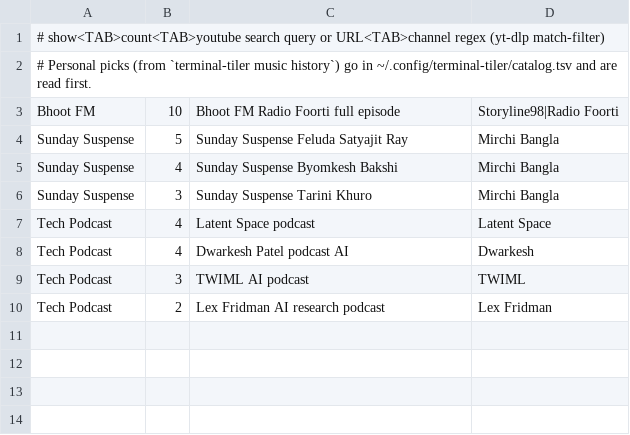
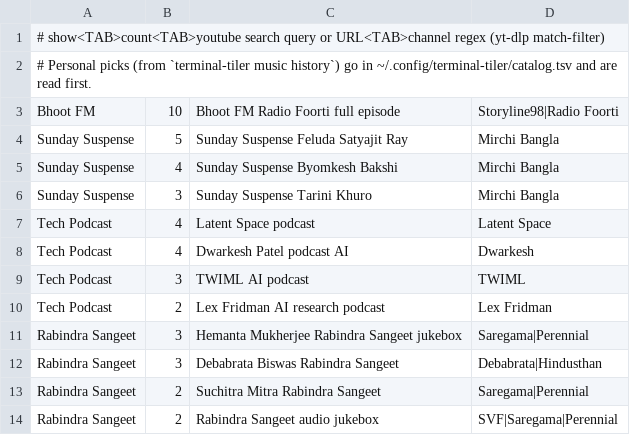
Before and after one commit to Nafiz43/terminal-tiler, a TSV file: music/catalog.tsv, drawn as a sheet; the diff names each change by its address in the sheet, - before the commit and + after, or states it on an @@ line.

Commit message:
Rafin: hover/pin/dismiss card; music: Rabindra Sangeet show and per-show resume

```diff
--- a/music/catalog.tsv
+++ b/music/catalog.tsv
+row 11: Rabindra Sangeet | 3 | Hemanta Mukherjee Rabindra Sangeet jukebox | Saregama|Perennial
+row 12: Rabindra Sangeet | 3 | Debabrata Biswas Rabindra Sangeet | Debabrata|Hindusthan
+row 13: Rabindra Sangeet | 2 | Suchitra Mitra Rabindra Sangeet | Saregama|Perennial
+row 14: Rabindra Sangeet | 2 | Rabindra Sangeet audio jukebox | SVF|Saregama|Perennial
```
Also changed, not shown: 3 other files.
